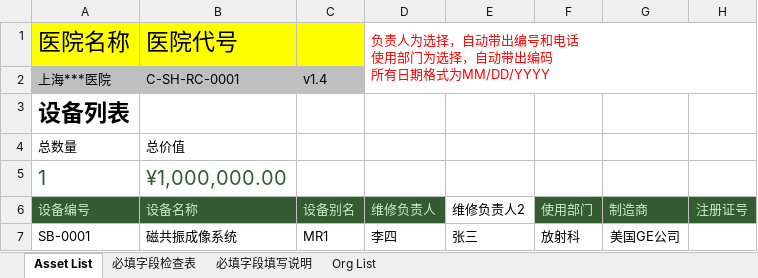
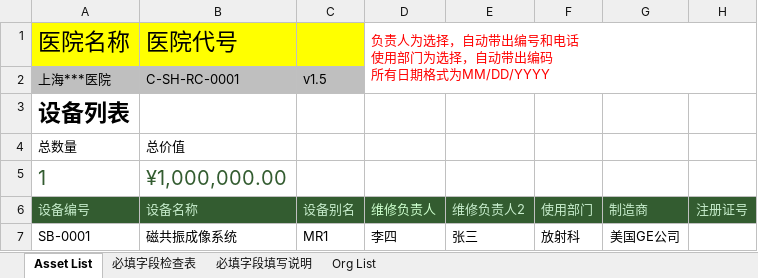
Before and after one commit to masogit/hc-apm-web, an Excel workbook: src/src/main/webapp/portal/asset/assetImport/APM_Asset_Template.xlsx, sheet Asset List, drawn as a sheet; only a part is shown; values as stored, in another font and other column widths than the file's, no borders; charts and pictures and conditional formats and table styles not drawn; the diff names each change by its address in the sheet, - before the commit and + after, or states it on an @@ line.

Commit message:
update asset import template xls

```diff
--- a/src/src/main/webapp/portal/asset/assetImport/APM_Asset_Template.xlsx (sheet Asset List)
+++ b/src/src/main/webapp/portal/asset/assetImport/APM_Asset_Template.xlsx (sheet Asset List)
-C2 (设备别名): v1.4
+C2 (设备别名): v1.5
@@ E6 fill: none → #335C30, text colour: black → #C7EDCC @@
```
Also changed, not shown: sheet Org List, charts or pictures.
